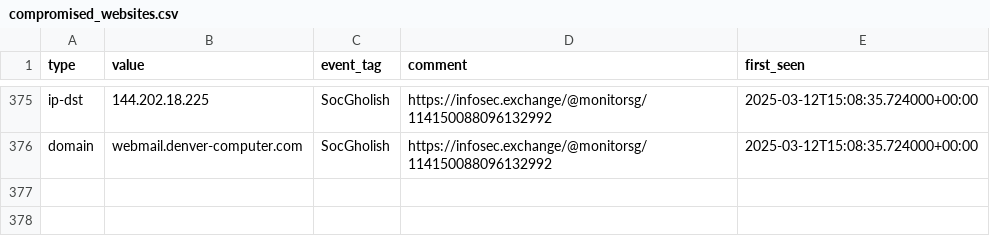
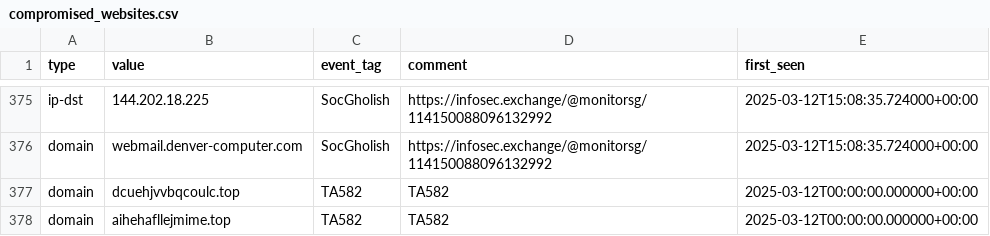
Before and after one commit to Gusty-Dusty/compromised_feeds, a CSV file: 30_days/compromised_websites.csv, drawn as a sheet; only a part is shown, gaps mark what is left out; the diff names each change by its address in the sheet, - before the commit and + after, or states it on an @@ line.

```diff
--- a/30_days/compromised_websites.csv
+++ b/30_days/compromised_websites.csv
+row 377: domain | dcuehjvvbqcoulc.top | TA582 | TA582 | 2025-03-12T00:00:00.000000+00:00
+row 378: domain | aihehafllejmime.top | TA582 | TA582 | 2025-03-12T00:00:00.000000+00:00
```
Also changed, not shown: 7_days/compromised_websites.csv, 6 other files.
